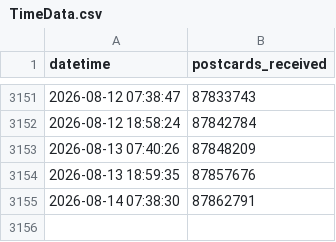
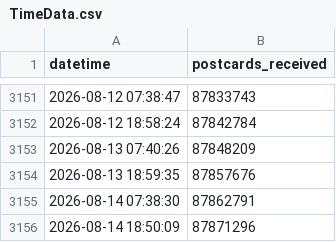
Before and after one commit to kam1k88/postcrossing, a CSV file: docs/TimeData.csv, drawn as a sheet; only a part is shown, gaps mark what is left out.

```diff
--- a/docs/TimeData.csv
+++ b/docs/TimeData.csv
@@ -3155 +3155,2 @@ datetime,postcards_received
 2026-08-14 07:38:30,87862791
+2026-08-14 18:50:09,87871296
```
Also changed, not shown: docs/history.csv, 3 other files.
